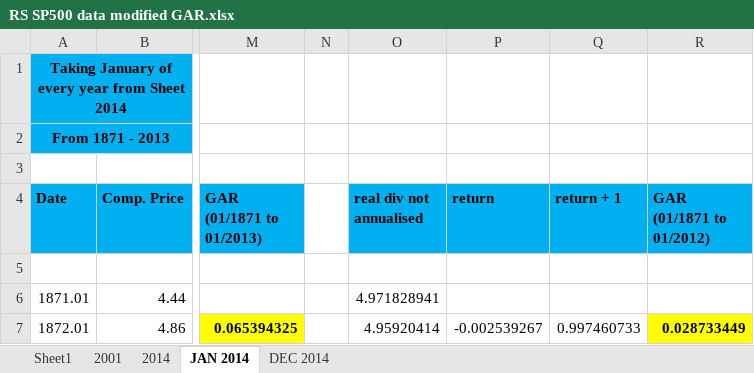
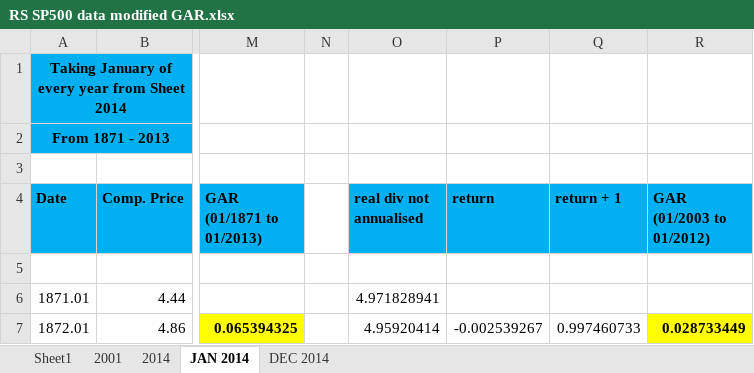
Before and after one commit to yam0d/honours-project, an Excel workbook: Excel/RS SP500 data modified GAR.xlsx, sheet JAN 2014, drawn as a sheet; only a part is shown, gaps mark what is left out; values as stored, in another font and other column widths than the file's, no borders; the diff names each change by its address in the sheet, - before the commit and + after, or states it on an @@ line.

```diff
--- a/Excel/RS SP500 data modified GAR.xlsx (sheet JAN 2014)
+++ b/Excel/RS SP500 data modified GAR.xlsx (sheet JAN 2014)
-R4: GAR (01/1871 to 01/2012)
+R4: GAR (01/2003 to 01/2012)
```
Also changed, not shown: sheet DEC 2014, sheet 2014, 5 other files.
